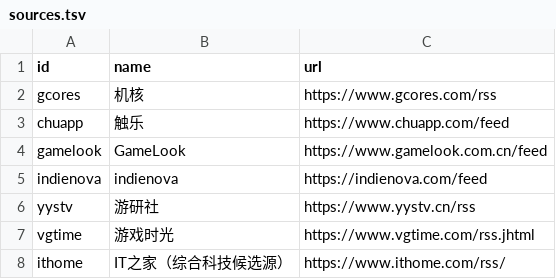
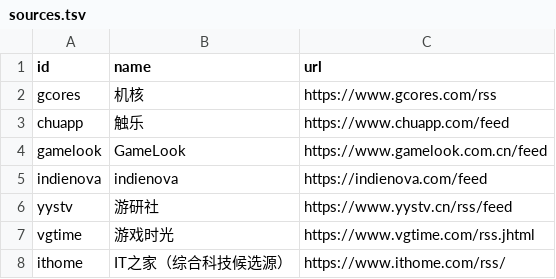
Before and after one commit to Moxue-SOUR/game-news-filter-, a TSV file: validation/sources.tsv, drawn as a sheet.

Commit message:
fix: use Yystv feed declared by its official page

```diff
--- a/validation/sources.tsv
+++ b/validation/sources.tsv
@@ -5,3 +5,3 @@ gamelook	GameLook	https://www.gamelook.com.cn/feed
 indienova	indienova	https://indienova.com/feed
-yystv	游研社	https://www.yystv.cn/rss
+yystv	游研社	https://www.yystv.cn/rss/feed
 vgtime	游戏时光	https://www.vgtime.com/rss.jhtml
```
